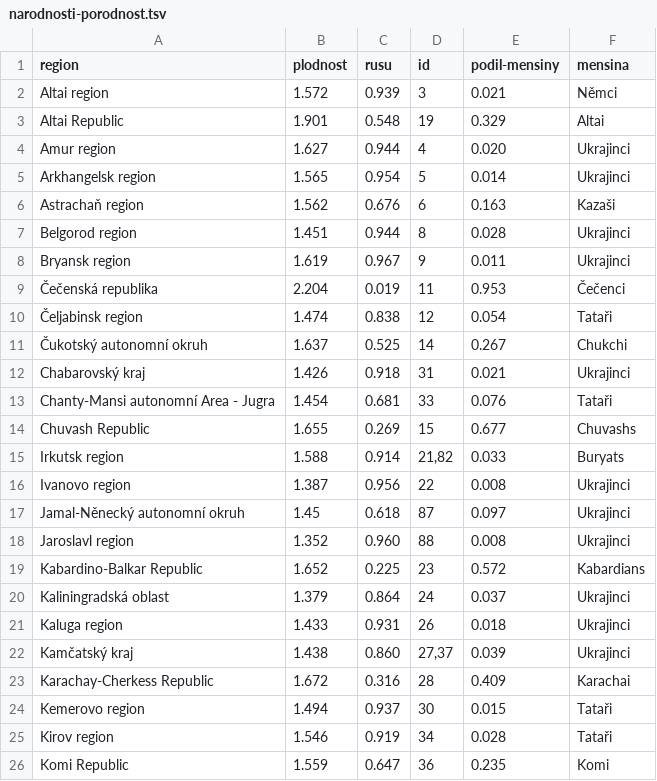
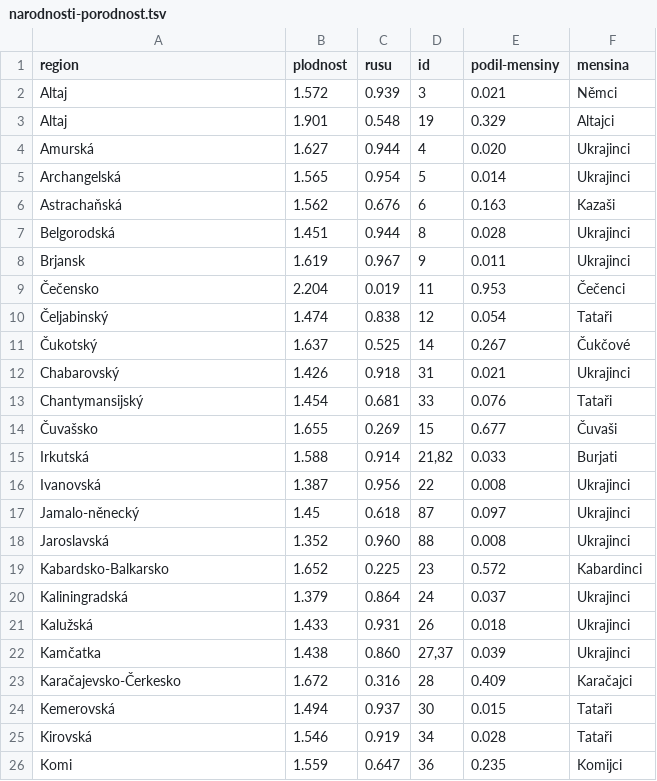
Before and after one commit to DataRozhlas/ruska-demografie, a TSV file: data/narodnosti-porodnost.tsv, drawn as a sheet; only a part is shown; the diff covers the shown part only.

Commit message:
prirustky = prepsany nazvy narodnosti na ceske verze

```diff
--- a/data/narodnosti-porodnost.tsv
+++ b/data/narodnosti-porodnost.tsv
@@ -1,26 +1,26 @@
 region	plodnost	rusu	id	podil-mensiny	mensina
-Altai region	1.572	0.939	3	0.021	Němci
-Altai Republic	1.901	0.548	19	0.329	Altai
-Amur region	1.627	0.944	4	0.020	Ukrajinci
-Arkhangelsk region	1.565	0.954	5	0.014	Ukrajinci
-Astrachaň region	1.562	0.676	6	0.163	Kazaši
-Belgorod region	1.451	0.944	8	0.028	Ukrajinci
-Bryansk region	1.619	0.967	9	0.011	Ukrajinci
-Čečenská republika	2.204	0.019	11	0.953	Čečenci
-Čeljabinsk region	1.474	0.838	12	0.054	Tataři
-Čukotský autonomní okruh	1.637	0.525	14	0.267	Chukchi
-Chabarovský kraj	1.426	0.918	31	0.021	Ukrajinci
-Chanty-Mansi autonomní Area - Jugra	1.454	0.681	33	0.076	Tataři
-Chuvash Republic	1.655	0.269	15	0.677	Chuvashs
-Irkutsk region	1.588	0.914	21,82	0.033	Buryats
-Ivanovo region	1.387	0.956	22	0.008	Ukrajinci
-Jamal-Něnecký autonomní okruh	1.45	0.618	87	0.097	Ukrajinci
-Jaroslavl region	1.352	0.960	88	0.008	Ukrajinci
-Kabardino-Balkar Republic	1.652	0.225	23	0.572	Kabardians
-Kaliningradská oblast	1.379	0.864	24	0.037	Ukrajinci
-Kaluga region	1.433	0.931	26	0.018	Ukrajinci
-Kamčatský kraj	1.438	0.860	27,37	0.039	Ukrajinci
-Karachay-Cherkess Republic	1.672	0.316	28	0.409	Karachai
-Kemerovo region	1.494	0.937	30	0.015	Tataři
-Kirov region	1.546	0.919	34	0.028	Tataři
-Komi Republic	1.559	0.647	36	0.235	Komi
+Altaj	1.572	0.939	3	0.021	Němci
+Altaj	1.901	0.548	19	0.329	Altajci
+Amurská	1.627	0.944	4	0.020	Ukrajinci
+Archangelská	1.565	0.954	5	0.014	Ukrajinci
+Astrachaňská	1.562	0.676	6	0.163	Kazaši
+Belgorodská	1.451	0.944	8	0.028	Ukrajinci
+Brjansk	1.619	0.967	9	0.011	Ukrajinci
+Čečensko	2.204	0.019	11	0.953	Čečenci
+Čeljabinský	1.474	0.838	12	0.054	Tataři
+Čukotský	1.637	0.525	14	0.267	Čukčové
+Chabarovský	1.426	0.918	31	0.021	Ukrajinci
+Chantymansijský	1.454	0.681	33	0.076	Tataři
+Čuvašsko	1.655	0.269	15	0.677	Čuvaši
+Irkutská	1.588	0.914	21,82	0.033	Burjati
+Ivanovská	1.387	0.956	22	0.008	Ukrajinci
+Jamalo-něnecký	1.45	0.618	87	0.097	Ukrajinci
+Jaroslavská 	1.352	0.960	88	0.008	Ukrajinci
+Kabardsko-Balkarsko 	1.652	0.225	23	0.572	Kabardinci
+Kaliningradská	1.379	0.864	24	0.037	Ukrajinci
+Kalužská	1.433	0.931	26	0.018	Ukrajinci
+Kamčatka	1.438	0.860	27,37	0.039	Ukrajinci
+Karačajevsko-Čerkesko	1.672	0.316	28	0.409	Karačajci
+Kemerovská	1.494	0.937	30	0.015	Tataři
+Kirovská	1.546	0.919	34	0.028	Tataři
+Komi	1.559	0.647	36	0.235	Komijci
```
Also changed, not shown: 71 edited cells elsewhere in this file.
